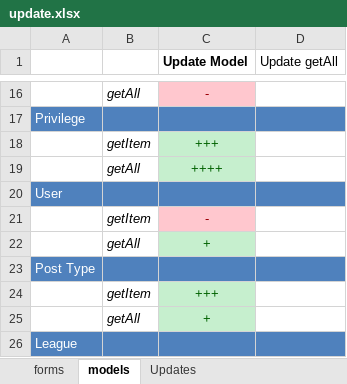
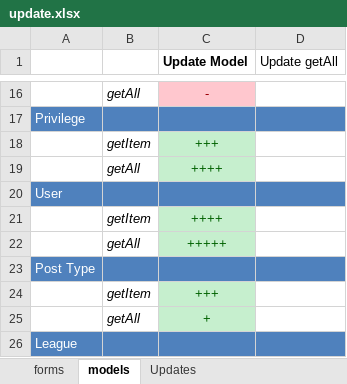
Before and after one commit to darkdiesel/online-racing-zf1, an Excel workbook: docs/update.xlsx, sheet models, drawn as a sheet; only a part is shown, gaps mark what is left out; values as stored, in another font and other column widths than the file's, no borders; the diff names each change by its address in the sheet, - before the commit and + after, or states it on an @@ line.

```diff
--- a/docs/update.xlsx (sheet models)
+++ b/docs/update.xlsx (sheet models)
-C21 (Update Model): -
+C21 (Update Model): ++++
@@ C21 fill: #FFC7CE → #C6EFCE, text colour: #9C0006 → #006100 @@
-C22 (Update Model): +
+C22 (Update Model): +++++
```
Also changed, not shown: 16 other files.
